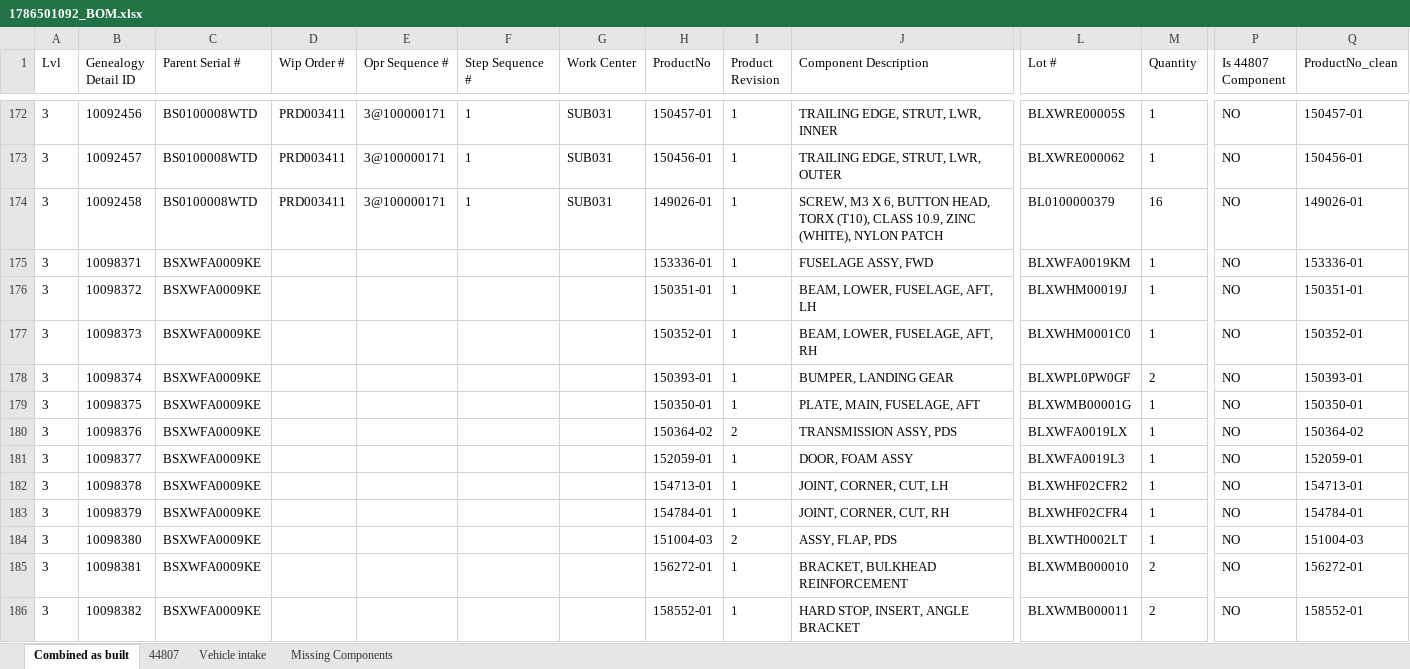
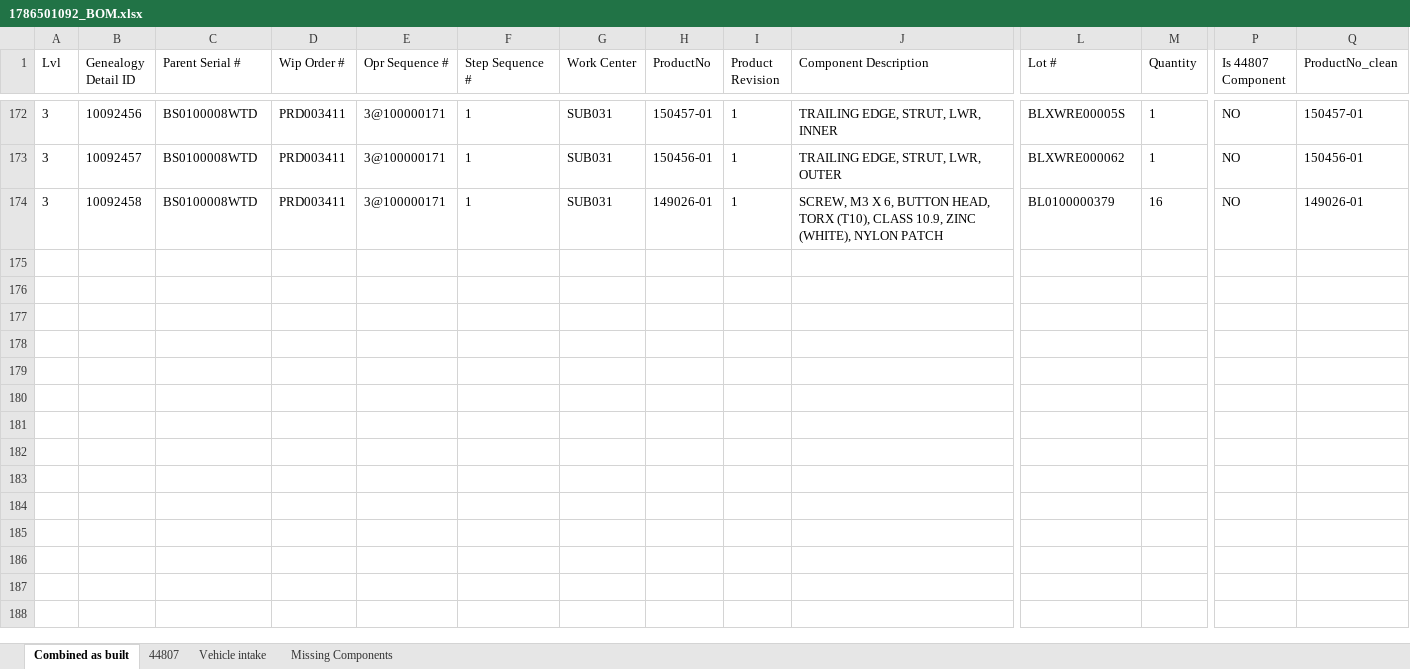
Before and after one commit to TonHNguyen/work-template, an Excel workbook: outputs/1786501092_BOM.xlsx, sheet Combined as built, drawn as a sheet; only a part is shown, gaps mark what is left out; values as stored, in another font and other column widths than the file's, no borders; rows hold the shown columns only; the diff names each change by its address in the sheet, - before the commit and + after, or states it on an @@ line.

Commit message:
Updated main.py

```diff
--- a/outputs/1786501092_BOM.xlsx (sheet Combined as built)
+++ b/outputs/1786501092_BOM.xlsx (sheet Combined as built)
-row 175: 3 | 10098371 | BSXWFA0009KE |  |  |  |  | 153336-01 | 1 | FUSELAGE ASSY, FWD | BLXWFA0019KM | 1 | NO | 153336-01
-row 176: 3 | 10098372 | BSXWFA0009KE |  |  |  |  | 150351-01 | 1 | BEAM, LOWER, FUSELAGE, AFT, LH | BLXWHM00019J | 1 | NO | 150351-01
-row 177: 3 | 10098373 | BSXWFA0009KE |  |  |  |  | 150352-01 | 1 | BEAM, LOWER, FUSELAGE, AFT, RH | BLXWHM0001C0 | 1 | NO | 150352-01
-row 178: 3 | 10098374 | BSXWFA0009KE |  |  |  |  | 150393-01 | 1 | BUMPER, LANDING GEAR | BLXWPL0PW0GF | 2 | NO | 150393-01
-row 179: 3 | 10098375 | BSXWFA0009KE |  |  |  |  | 150350-01 | 1 | PLATE, MAIN, FUSELAGE, AFT | BLXWMB00001G | 1 | NO | 150350-01
-row 180: 3 | 10098376 | BSXWFA0009KE |  |  |  |  | 150364-02 | 2 | TRANSMISSION ASSY, PDS | BLXWFA0019LX | 1 | NO | 150364-02
-row 181: 3 | 10098377 | BSXWFA0009KE |  |  |  |  | 152059-01 | 1 | DOOR, FOAM ASSY | BLXWFA0019L3 | 1 | NO | 152059-01
-row 182: 3 | 10098378 | BSXWFA0009KE |  |  |  |  | 154713-01 | 1 | JOINT, CORNER, CUT, LH | BLXWHF02CFR2 | 1 | NO | 154713-01
-row 183: 3 | 10098379 | BSXWFA0009KE |  |  |  |  | 154784-01 | 1 | JOINT, CORNER, CUT, RH | BLXWHF02CFR4 | 1 | NO | 154784-01
-row 184: 3 | 10098380 | BSXWFA0009KE |  |  |  |  | 151004-03 | 2 | ASSY, FLAP, PDS | BLXWTH0002LT | 1 | NO | 151004-03
-row 185: 3 | 10098381 | BSXWFA0009KE |  |  |  |  | 156272-01 | 1 | BRACKET, BULKHEAD REINFORCEMENT | BLXWMB000010 | 2 | NO | 156272-01
-row 186: 3 | 10098382 | BSXWFA0009KE |  |  |  |  | 158552-01 | 1 | HARD STOP, INSERT, ANGLE BRACKET | BLXWMB000011 | 2 | NO | 158552-01
```
Also changed, not shown: sheet Missing Components, sheet 44807, sheet Vehicle intake, outputs/1786501092_part_list.xlsx, outputs/1786501092_registration.xlsx, 2 other files.
